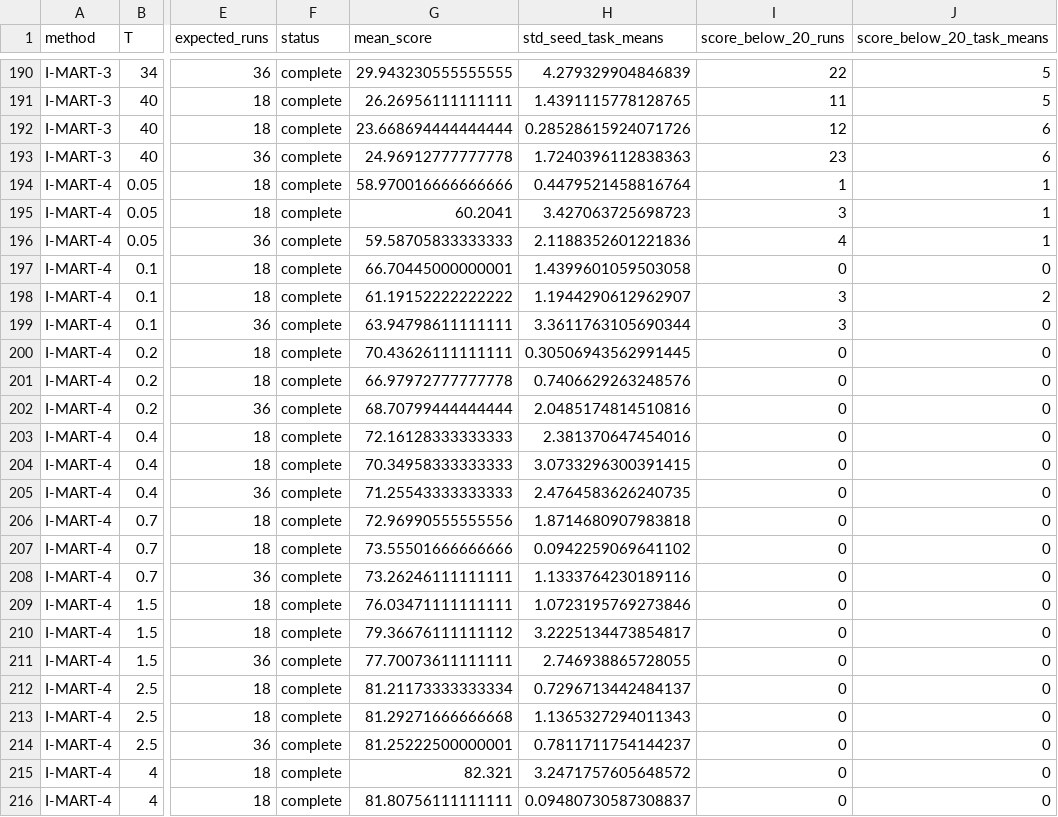
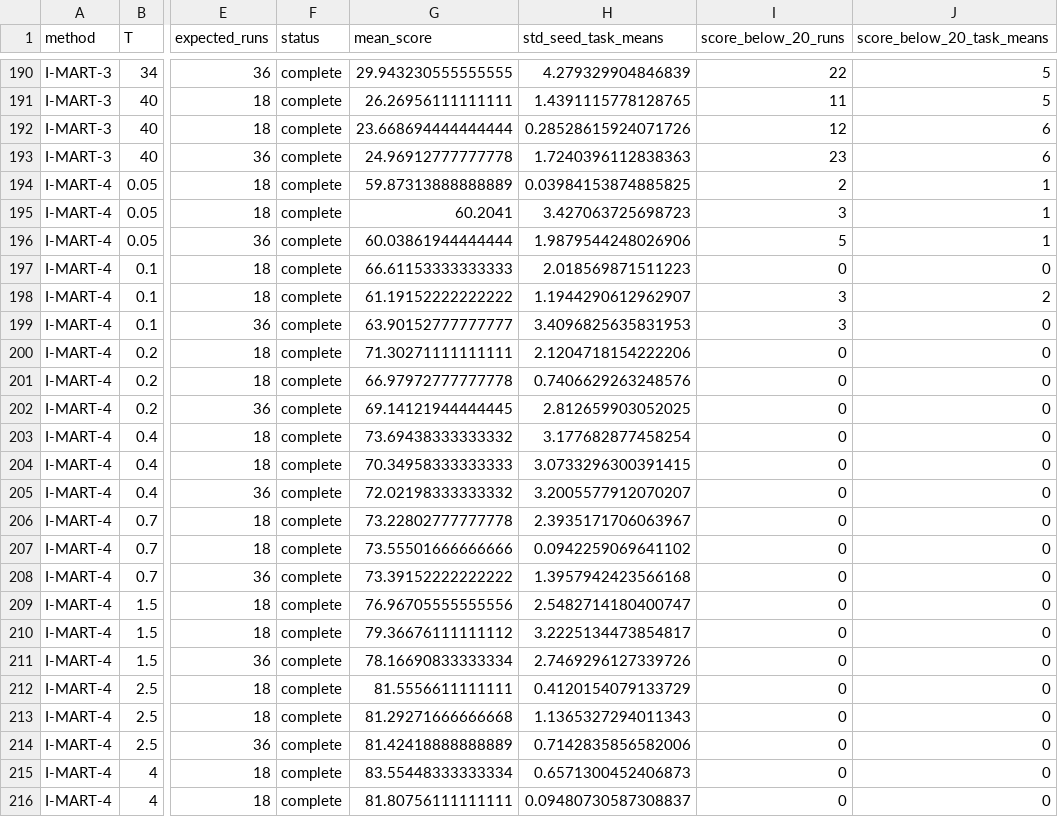
Before and after one commit to SChoish/MPI_sweep, a CSV file: sweep_results/summary_by_T.csv, drawn as a sheet; only a part is shown, gaps mark what is left out; the diff covers the shown part only; the diff names each change by its address in the sheet, - before the commit and + after, or states it on an @@ line.

Commit message:
Update ext_csh Imp full-τ sweep_results.

```diff
--- a/sweep_results/summary_by_T.csv
+++ b/sweep_results/summary_by_T.csv
-G194 (mean_score): 58.970016666666666
+G194 (mean_score): 59.87313888888889
-H194 (std_seed_task_means): 0.4479521458816764
+H194 (std_seed_task_means): 0.03984153874885825
-I194 (score_below_20_runs): 1
+I194 (score_below_20_runs): 2
-G196 (mean_score): 59.58705833333333
+G196 (mean_score): 60.03861944444444
-H196 (std_seed_task_means): 2.1188352601221836
+H196 (std_seed_task_means): 1.9879544248026906
-I196 (score_below_20_runs): 4
+I196 (score_below_20_runs): 5
-G197 (mean_score): 66.70445000000001
+G197 (mean_score): 66.61153333333333
-H197 (std_seed_task_means): 1.4399601059503058
+H197 (std_seed_task_means): 2.018569871511223
-G199 (mean_score): 63.94798611111111
+G199 (mean_score): 63.90152777777777
-H199 (std_seed_task_means): 3.3611763105690344
+H199 (std_seed_task_means): 3.4096825635831953
-G200 (mean_score): 70.43626111111111
+G200 (mean_score): 71.30271111111111
-H200 (std_seed_task_means): 0.30506943562991445
+H200 (std_seed_task_means): 2.1204718154222206
-G202 (mean_score): 68.70799444444444
+G202 (mean_score): 69.14121944444445
-H202 (std_seed_task_means): 2.0485174814510816
+H202 (std_seed_task_means): 2.812659903052025
-G203 (mean_score): 72.16128333333333
+G203 (mean_score): 73.69438333333332
-H203 (std_seed_task_means): 2.381370647454016
+H203 (std_seed_task_means): 3.177682877458254
-G205 (mean_score): 71.25543333333333
+G205 (mean_score): 72.02198333333332
-H205 (std_seed_task_means): 2.4764583626240735
+H205 (std_seed_task_means): 3.2005577912070207
-G206 (mean_score): 72.96990555555556
+G206 (mean_score): 73.22802777777778
-H206 (std_seed_task_means): 1.8714680907983818
+H206 (std_seed_task_means): 2.3935171706063967
-G208 (mean_score): 73.26246111111111
+G208 (mean_score): 73.39152222222222
-H208 (std_seed_task_means): 1.1333764230189116
+H208 (std_seed_task_means): 1.3957942423566168
-G209 (mean_score): 76.03471111111111
+G209 (mean_score): 76.96705555555556
-H209 (std_seed_task_means): 1.0723195769273846
+H209 (std_seed_task_means): 2.5482714180400747
-G211 (mean_score): 77.70073611111111
+G211 (mean_score): 78.16690833333334
-H211 (std_seed_task_means): 2.746938865728055
+H211 (std_seed_task_means): 2.7469296127339726
-G212 (mean_score): 81.21173333333334
+G212 (mean_score): 81.5556611111111
-H212 (std_seed_task_means): 0.7296713442484137
+H212 (std_seed_task_means): 0.4120154079133729
-G214 (mean_score): 81.25222500000001
+G214 (mean_score): 81.42418888888889
-H214 (std_seed_task_means): 0.7811711754144237
+H214 (std_seed_task_means): 0.7142835856582006
-G215 (mean_score): 82.321
+G215 (mean_score): 83.55448333333334
-H215 (std_seed_task_means): 3.2471757605648572
+H215 (std_seed_task_means): 0.6571300452406873
```
Also changed, not shown: 30 edited cells elsewhere in this file, sweep_results/scores_long.csv, 3 other files.
